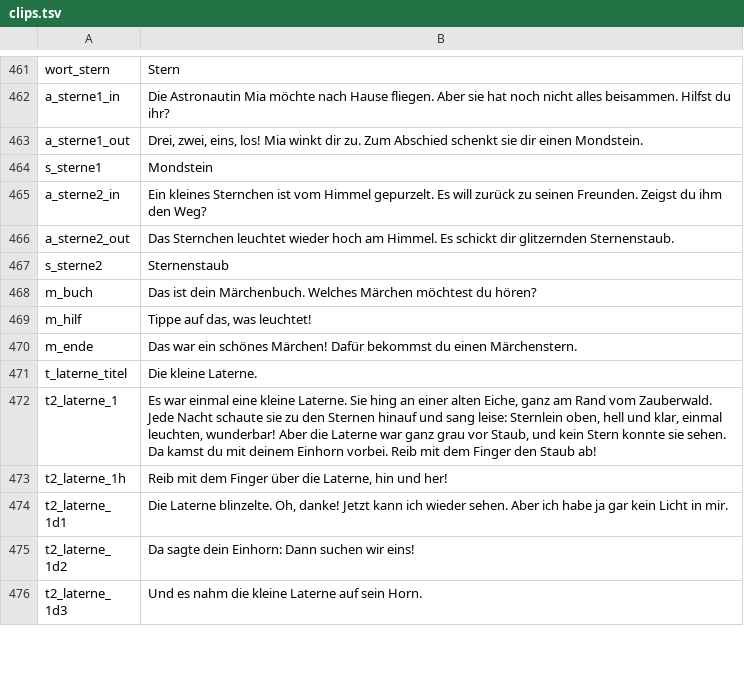
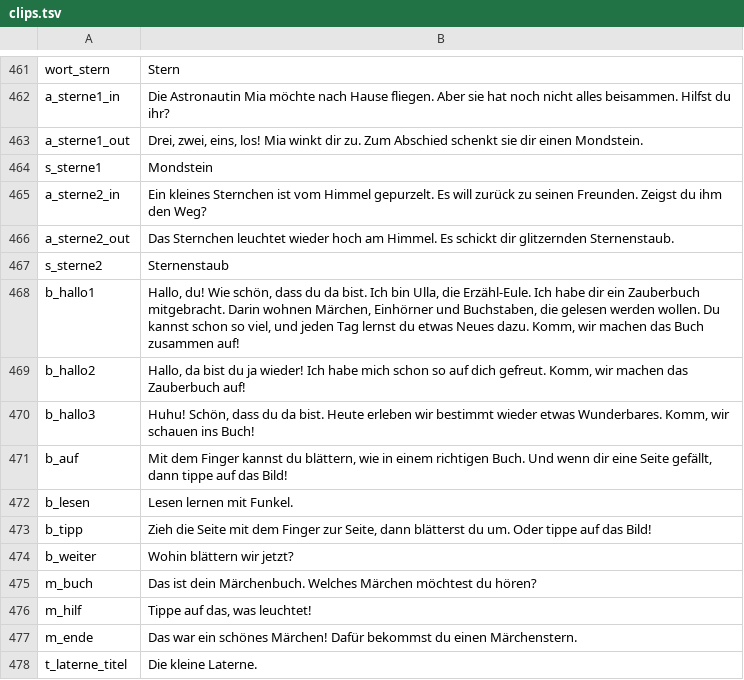
Before and after one commit to kaspersebastian83-dot/Lesereise, a TSV file: voice/clips.tsv, drawn as a sheet; only a part is shown, gaps mark what is left out; the shorter side is filled out with more unchanged rows; the diff names each change by its address in the sheet, - before the commit and + after, or states it on an @@ line.

```diff
--- a/voice/clips.tsv
+++ b/voice/clips.tsv
+row 468: b_hallo1 | Hallo, du! Wie schön, dass du da bist. Ich bin Ulla, die Erzähl-Eule. Ich habe dir ein Zauberbuch mitgebracht. Darin wohnen Märchen, Einhörner und Buchstaben, die gelesen werden wollen. Du kannst schon so viel, und jeden Tag lernst du etwas Neues dazu. Komm, wir machen das Buch zusammen auf!
+row 469: b_hallo2 | Hallo, da bist du ja wieder! Ich habe mich schon so auf dich gefreut. Komm, wir machen das Zauberbuch auf!
+row 470: b_hallo3 | Huhu! Schön, dass du da bist. Heute erleben wir bestimmt wieder etwas Wunderbares. Komm, wir schauen ins Buch!
+row 471: b_auf | Mit dem Finger kannst du blättern, wie in einem richtigen Buch. Und wenn dir eine Seite gefällt, dann tippe auf das Bild!
+row 472: b_lesen | Lesen lernen mit Funkel.
+row 473: b_tipp | Zieh die Seite mit dem Finger zur Seite, dann blätterst du um. Oder tippe auf das Bild!
+row 474: b_weiter | Wohin blättern wir jetzt?
```
Also changed, not shown: 2 other files.
